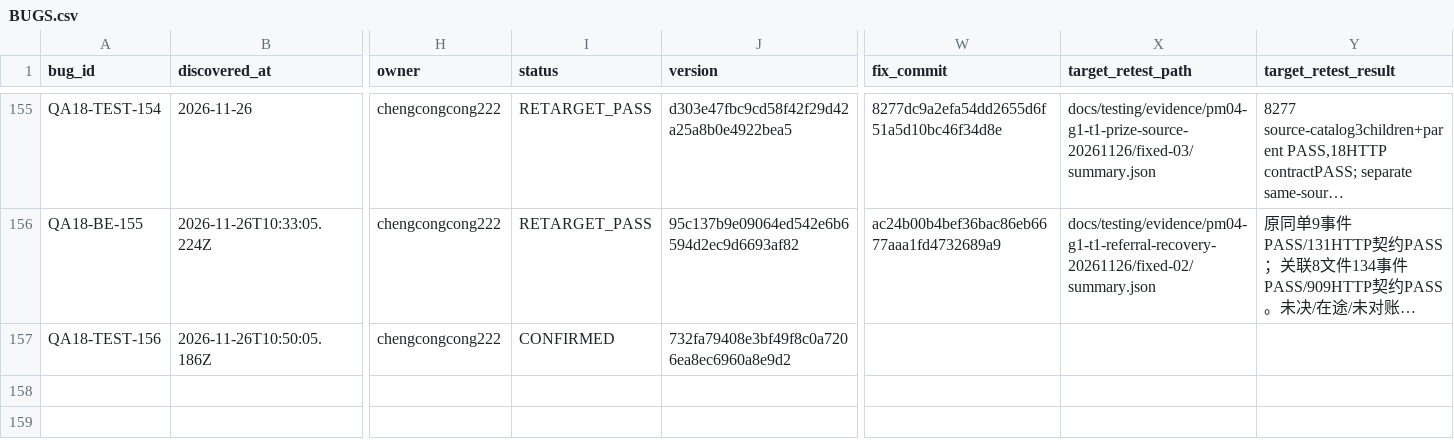
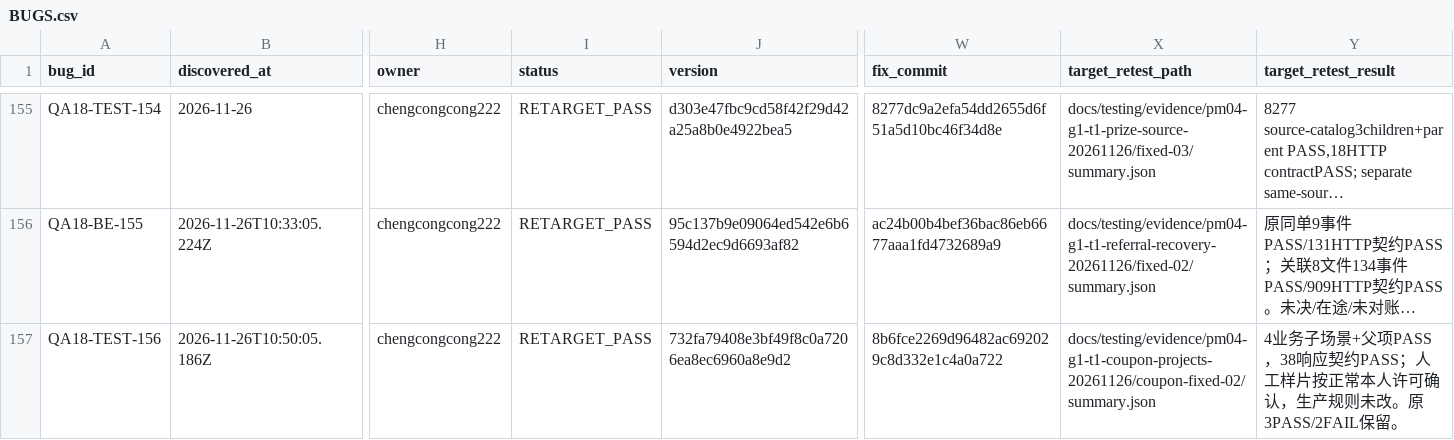
Before and after one commit to Bill-Billion/jingjing, a CSV file: docs/pm04/qa18/BUGS.csv, drawn as a sheet; only a part is shown, gaps mark what is left out; long unchanged cells end in …; the diff names each change by its address in the sheet, - before the commit and + after, or states it on an @@ line.

```diff
--- a/docs/pm04/qa18/BUGS.csv
+++ b/docs/pm04/qa18/BUGS.csv
-I157 (status): CONFIRMED
+I157 (status): RETARGET_PASS
-W157 (fix_commit): (empty)
+W157 (fix_commit): 8b6fce2269d96482ac692029c8d332e1c4a0a722
-X157 (target_retest_path): (empty)
+X157 (target_retest_path): docs/testing/evidence/pm04-g1-t1-coupon-projects-20261126/coupon-fixed-02/summary.json
-Y157 (target_retest_result): (empty)
+Y157 (target_retest_result): 4业务子场景+父项PASS，38响应契约PASS；人工样片按正常本人许可确认，生产规则未改。原3PASS/2FAIL保留。
```
Also changed, not shown: docs/pm04/qa18/COVERAGE_MATRIX.csv, 31 other files.
